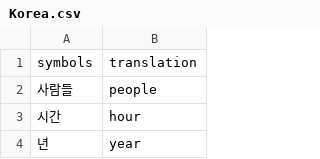
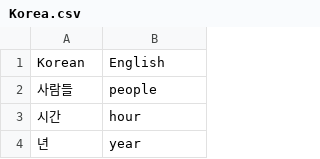
Before and after one commit to Kimuraja/Py-Flash-Card, a CSV file: data/Korea.csv, drawn as a sheet; only a part is shown; removed rows and columns are numbered as before the commit, all else as after; the diff names each change by its address in the sheet, - before the commit and + after, or states it on an @@ line.

```diff
--- a/data/Korea.csv
+++ b/data/Korea.csv
-row 1: symbols | translation
+row 1: Korean | English
```
Also changed, not shown: 2 other files.
